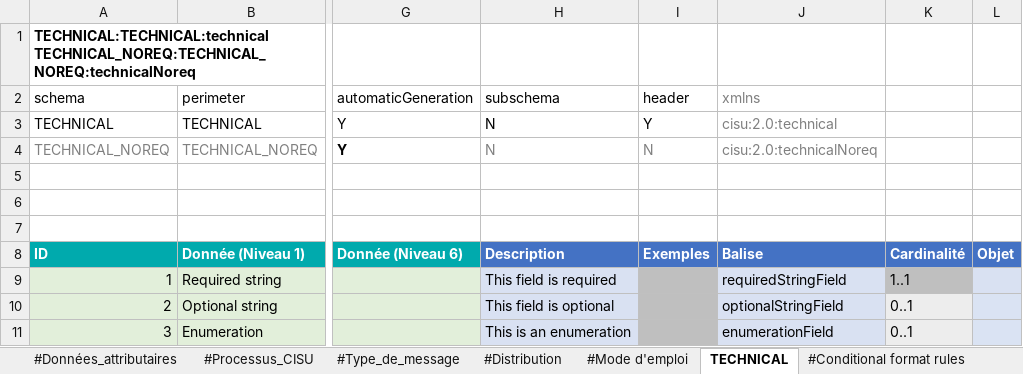
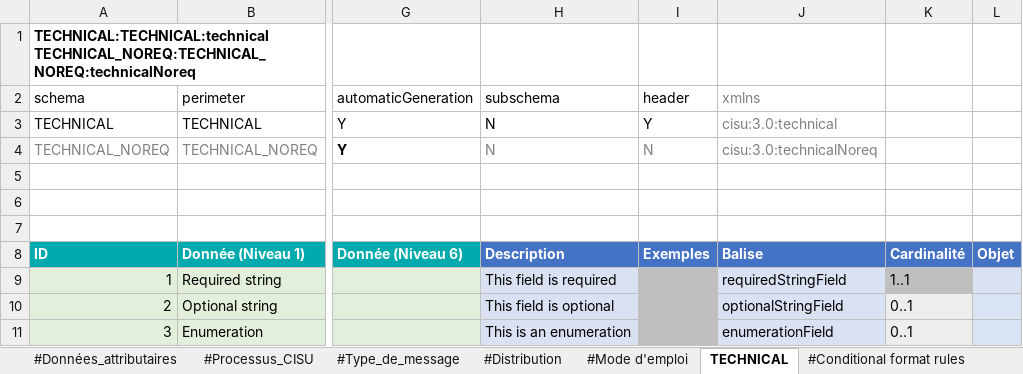
Before and after one commit to ansforge/SAMU-Hub-Modeles, an Excel workbook: csv_parser/models/model-technical.xlsx, sheet TECHNICAL, drawn as a sheet; only a part is shown, gaps mark what is left out; values as stored, in another font and other column widths than the file's, no borders; conditional formats and table styles not drawn; the diff names each change by its address in the sheet, - before the commit and + after, or states it on an @@ line.

Commit message:
migrate to cisu 3.0

```diff
--- a/csv_parser/models/model-technical.xlsx (sheet TECHNICAL)
+++ b/csv_parser/models/model-technical.xlsx (sheet TECHNICAL)
-J3 (xmlns): cisu:2.0:technical
+J3 (xmlns): cisu:3.0:technical
-J4 (xmlns): cisu:2.0:technicalNoreq
+J4 (xmlns): cisu:3.0:technicalNoreq
```
Also changed, not shown: 5 other files.
